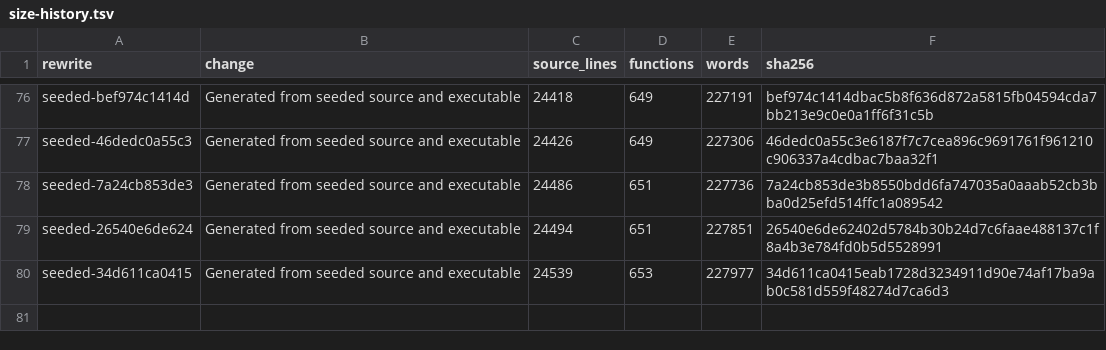
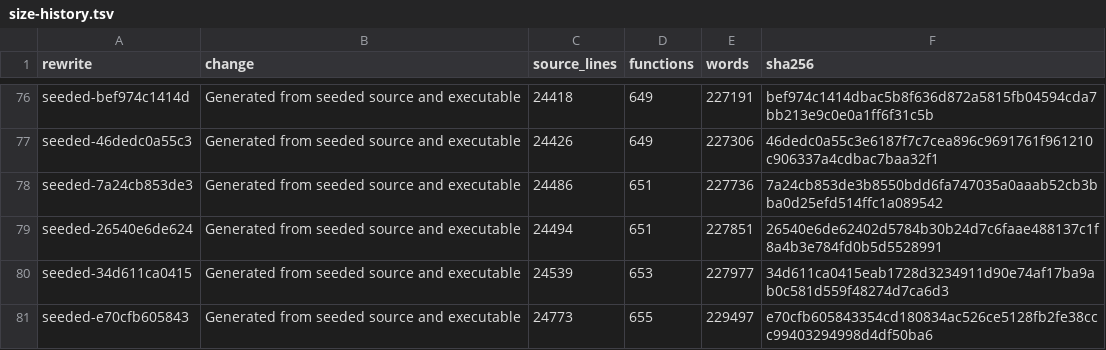
Before and after one commit to drakestapleton/omega-mv, a TSV file: seed/omc/size-history.tsv, drawn as a sheet; only a part is shown, gaps mark what is left out; the diff names each change by its address in the sheet, - before the commit and + after, or states it on an @@ line.

```diff
--- a/seed/omc/size-history.tsv
+++ b/seed/omc/size-history.tsv
+row 81: seeded-e70cfb605843 | Generated from seeded source and executable | 24773 | 655 | 229497 | e70cfb605843354cd180834ac526ce5128fb2fe38ccc99403294998d4df50ba6
```
Also changed, not shown: 8 other files.
